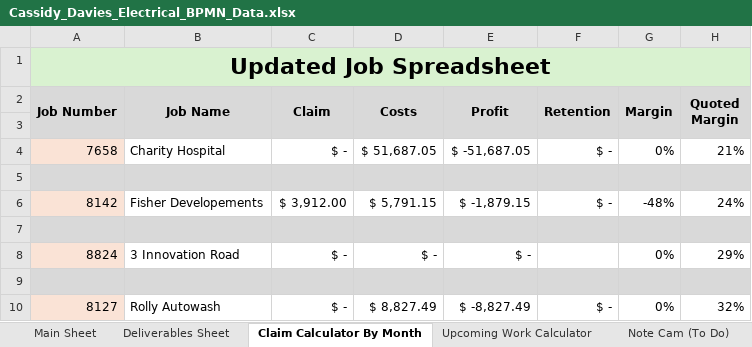
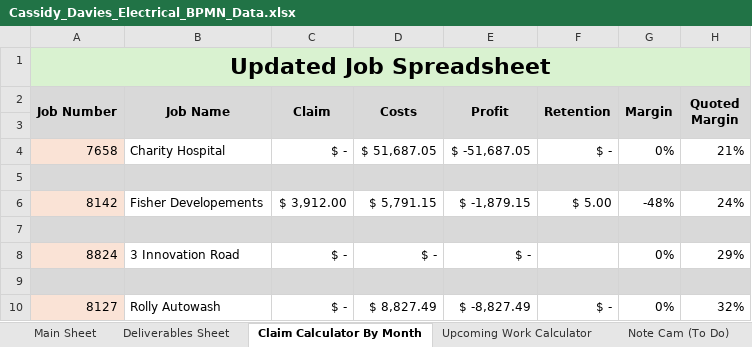
Before and after one commit to felixkwan2901/excel-dashboard, an Excel workbook: Cassidy_Davies_Electrical_BPMN_Data.xlsx, sheet Claim Calculator By Month, drawn as a sheet; only a part is shown; values as stored, in another font and other column widths than the file's, no borders; conditional formats not drawn; the diff names each change by its address in the sheet, - before the commit and + after, or states it on an @@ line.

```diff
--- a/Cassidy_Davies_Electrical_BPMN_Data.xlsx (sheet Claim Calculator By Month)
+++ b/Cassidy_Davies_Electrical_BPMN_Data.xlsx (sheet Claim Calculator By Month)
-F6 (Retention): $ -
+F6 (Retention): $ 5.00
```
Also changed, not shown: 2 other files.
